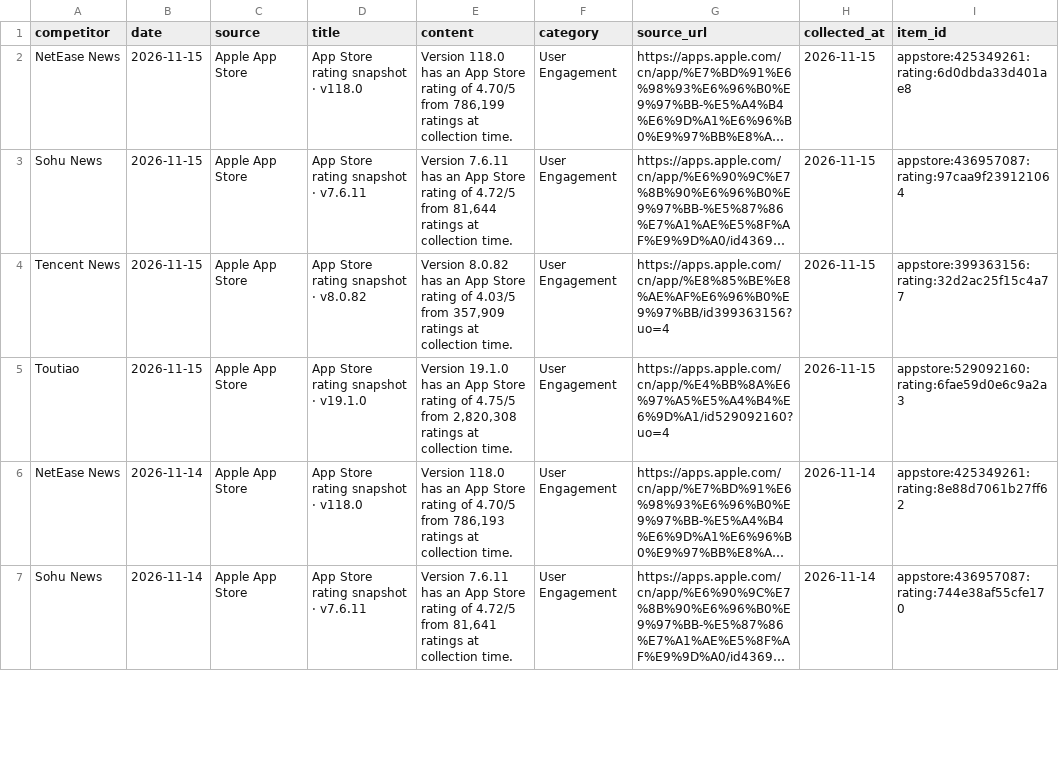
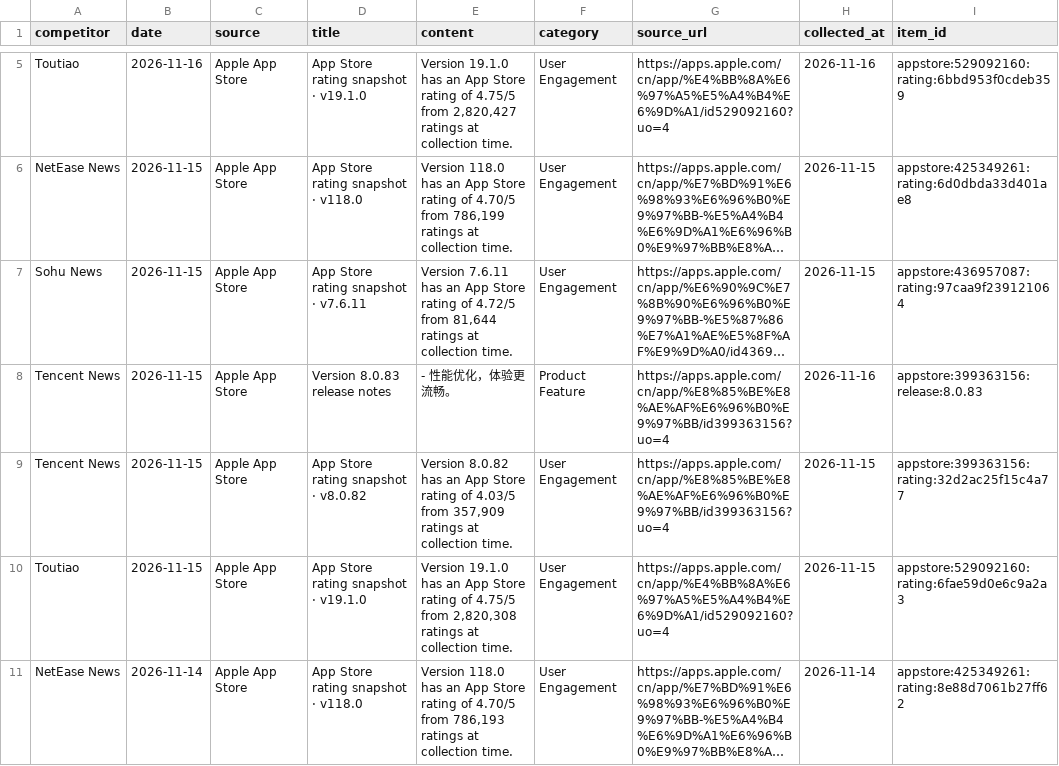
Before and after one commit to zhengyb-hub/ai-competitor-marketing-brief-agent, a CSV file: data/collected_competitor_data.csv, drawn as a sheet; only a part is shown, gaps mark what is left out; the shorter side is filled out with more unchanged rows; long unchanged cells end in …; the diff covers the shown part only; the diff names each change by its address in the sheet, - before the commit and + after, or states it on an @@ line.

```diff
--- a/data/collected_competitor_data.csv
+++ b/data/collected_competitor_data.csv
+row 5: Toutiao | 2026-11-16 | Apple App Store | App Store rating snapshot · v19.1.0 | Version 19.1.0 has an App Store rating of 4.75/5 from 2,820,427 ratings at collection time. | User Engagement | https://apps.apple.com/cn/app/%E4%BB%8A%E6%97%A5%E5%A4%B4%E6%9D%A1/id529092160?uo=4 | 2026-11-16 | appstore:529092160:rating:6bbd953f0cdeb359
+row 8: Tencent News | 2026-11-15 | Apple App Store | Version 8.0.83 release notes | - 性能优化，体验更流畅。 | Product Feature | https://apps.apple.com/cn/app/%E8%85%BE%E8%AE%AF%E6%96%B0%E9%97%BB/id399363156?uo=4 | 2026-11-16 | appstore:399363156:release:8.0.83
```
Also changed, not shown: 3 added rows and 5 removed rows elsewhere in this file.
